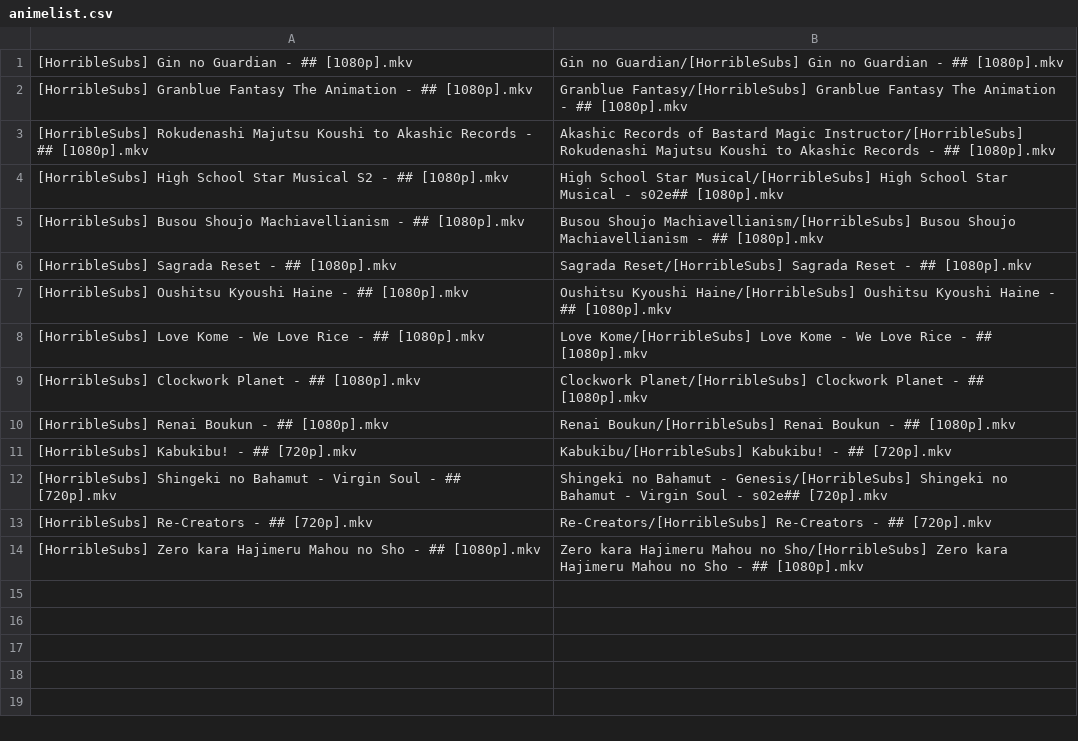
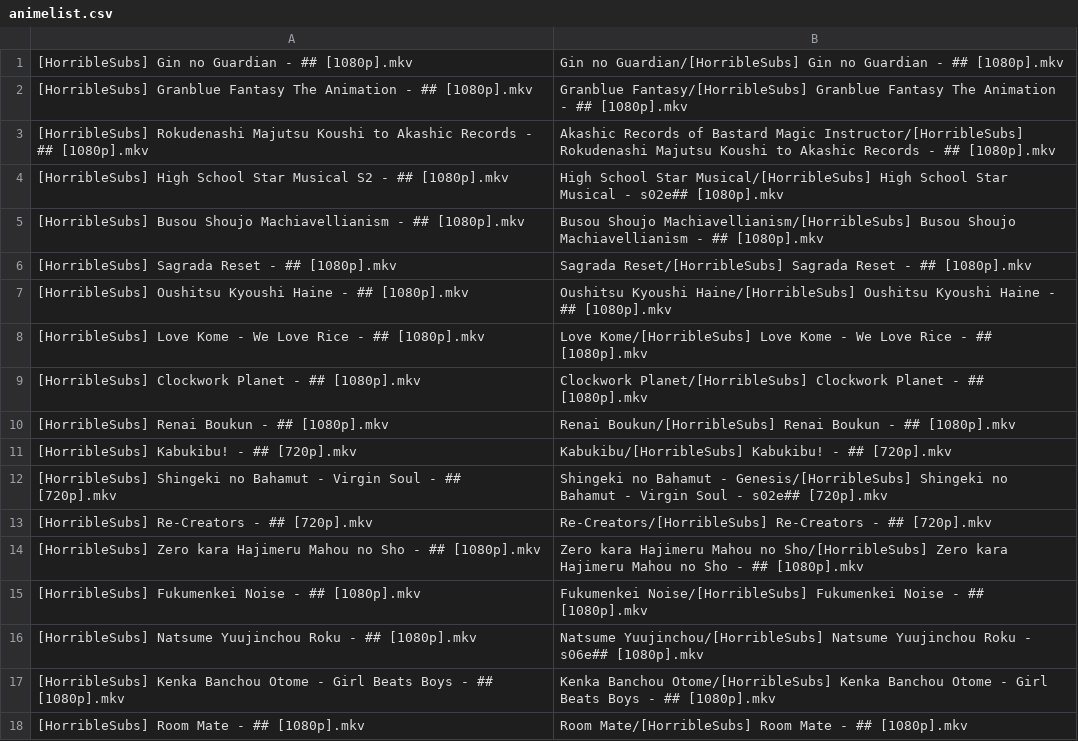
Before and after one commit to SlyBlueFox/tardis, a CSV file: animelist.csv, drawn as a sheet.

Commit message:
Update animelist.csv

```diff
--- a/animelist.csv
+++ b/animelist.csv
@@ -14 +14,5 @@
 "[HorribleSubs] Zero kara Hajimeru Mahou no Sho - ## [1080p].mkv","Zero kara Hajimeru Mahou no Sho/[HorribleSubs] Zero kara Hajimeru Mahou no Sho - ## [1080p].mkv"
+"[HorribleSubs] Fukumenkei Noise - ## [1080p].mkv","Fukumenkei Noise/[HorribleSubs] Fukumenkei Noise - ## [1080p].mkv"
+"[HorribleSubs] Natsume Yuujinchou Roku - ## [1080p].mkv","Natsume Yuujinchou/[HorribleSubs] Natsume Yuujinchou Roku - s06e## [1080p].mkv"
+"[HorribleSubs] Kenka Banchou Otome - Girl Beats Boys - ## [1080p].mkv","Kenka Banchou Otome/[HorribleSubs] Kenka Banchou Otome - Girl Beats Boys - ## [1080p].mkv"
+"[HorribleSubs] Room Mate - ## [1080p].mkv","Room Mate/[HorribleSubs] Room Mate - ## [1080p].mkv"
```
